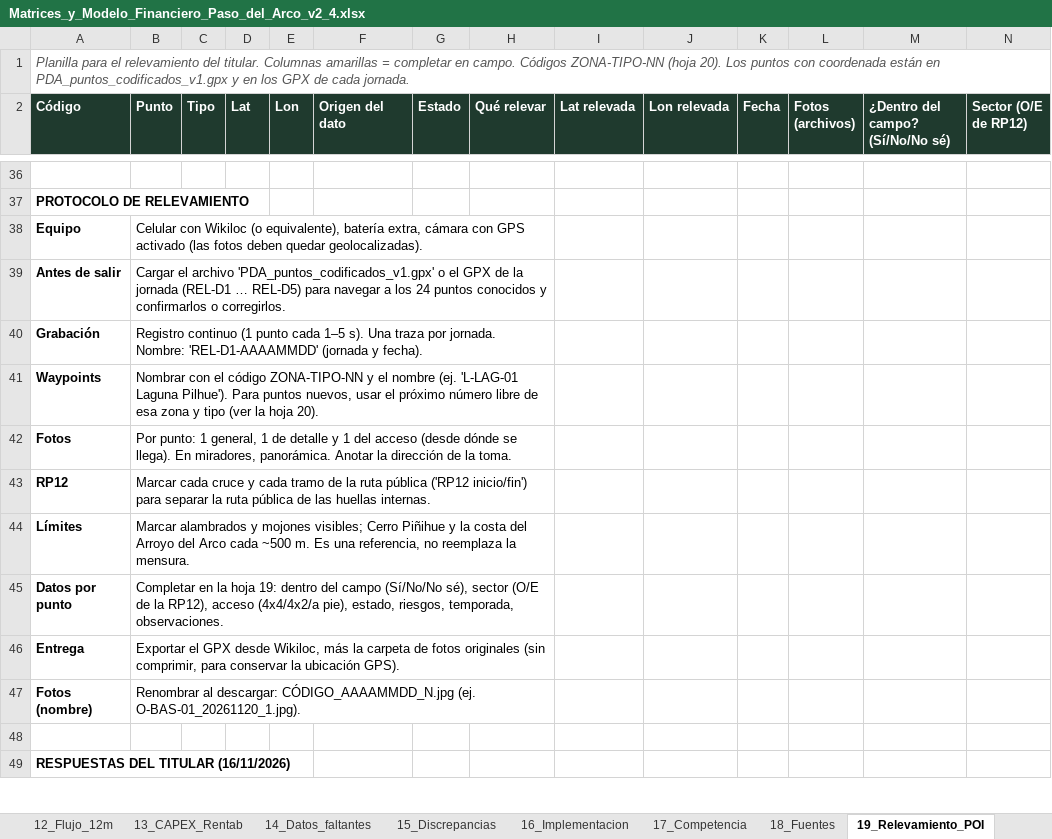
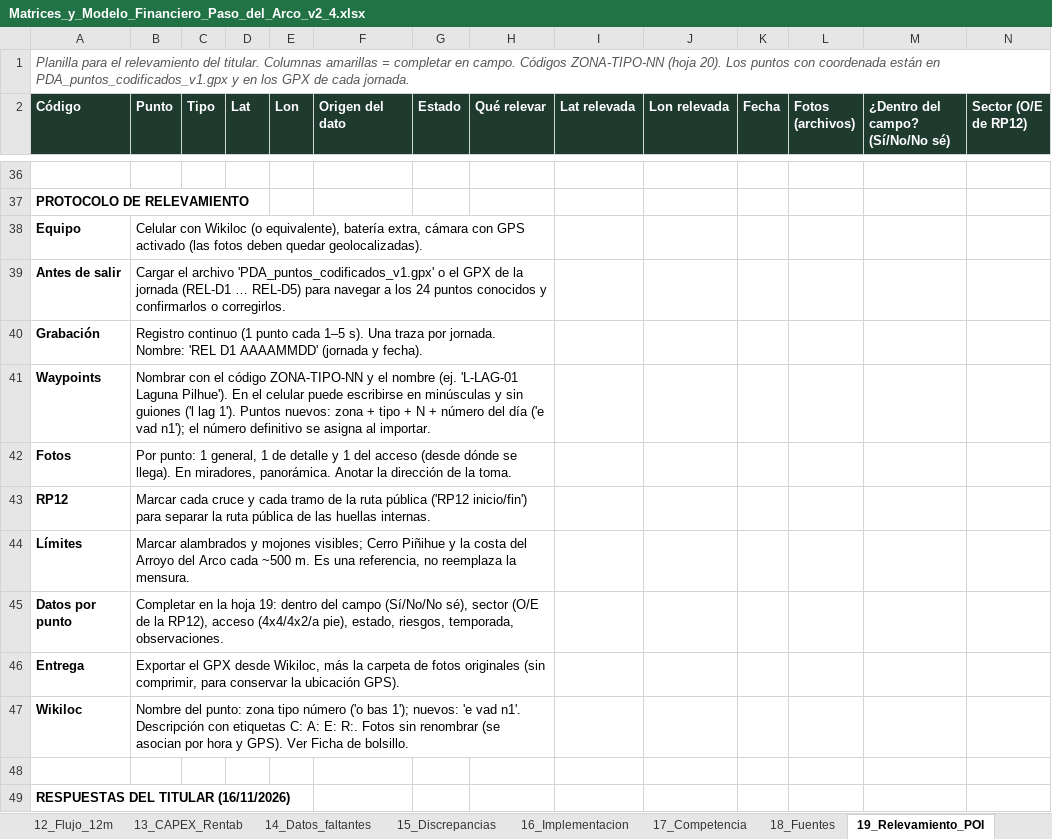
Before and after one commit to ricardobersia-pixel/tierras-magicas, an Excel workbook: paso-del-arco/Matrices_y_Modelo_Financiero_Paso_del_Arco_v2_4.xlsx, sheet 19_Relevamiento_POI, drawn as a sheet; only a part is shown, gaps mark what is left out; values as stored, in another font and other column widths than the file's, no borders; removed rows and columns are numbered as before the commit, all else as after; rows hold the shown columns only; the diff names each change by its address in the sheet, - before the commit and + after, or states it on an @@ line.

```diff
--- a/paso-del-arco/Matrices_y_Modelo_Financiero_Paso_del_Arco_v2_4.xlsx (sheet 19_Relevamiento_POI)
+++ b/paso-del-arco/Matrices_y_Modelo_Financiero_Paso_del_Arco_v2_4.xlsx (sheet 19_Relevamiento_POI)
-B40 (Punto): …jornada. Nombre: 'REL-D1-AAAAMMDD' (jornada y…
+B40 (Punto): …jornada. Nombre: 'REL D1 AAAAMMDD' (jornada y…
-B41 (Punto): …Laguna Pilhue'). Para puntos nuevos, usar el próximo número libre de esa zona y tipo (ver la hoja 20).
+B41 (Punto): …Laguna Pilhue'). En el celular puede escribirse en minúsculas y sin guiones ('l lag 1'). Puntos nuevos: zona + tipo + N + número del día ('e vad n1'); el número definitivo se asigna al importar.
-row 47: Fotos (nombre) | Renombrar al descargar: CÓDIGO_AAAAMMDD_N.jpg (ej. O-BAS-01_20261120_1.jpg).
+row 47: Wikiloc | Nombre del punto: zona tipo número ('o bas 1'); nuevos: 'e vad n1'. Descripción con etiquetas C: A: E: R:. Fotos sin renombrar (se asocian por hora y GPS). Ver Ficha de bolsillo.
```
Also changed, not shown: 14 other files.
